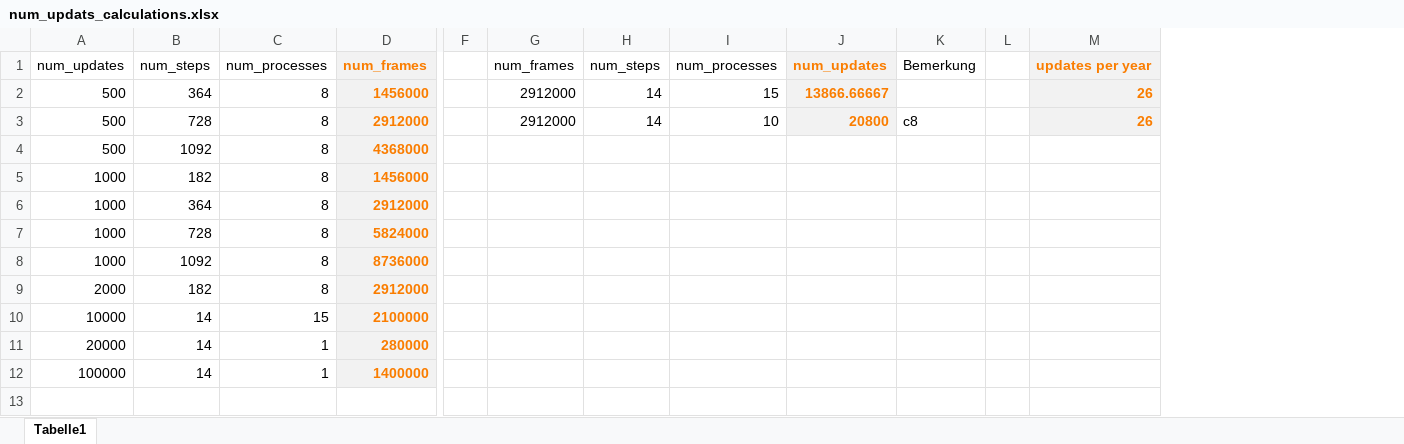
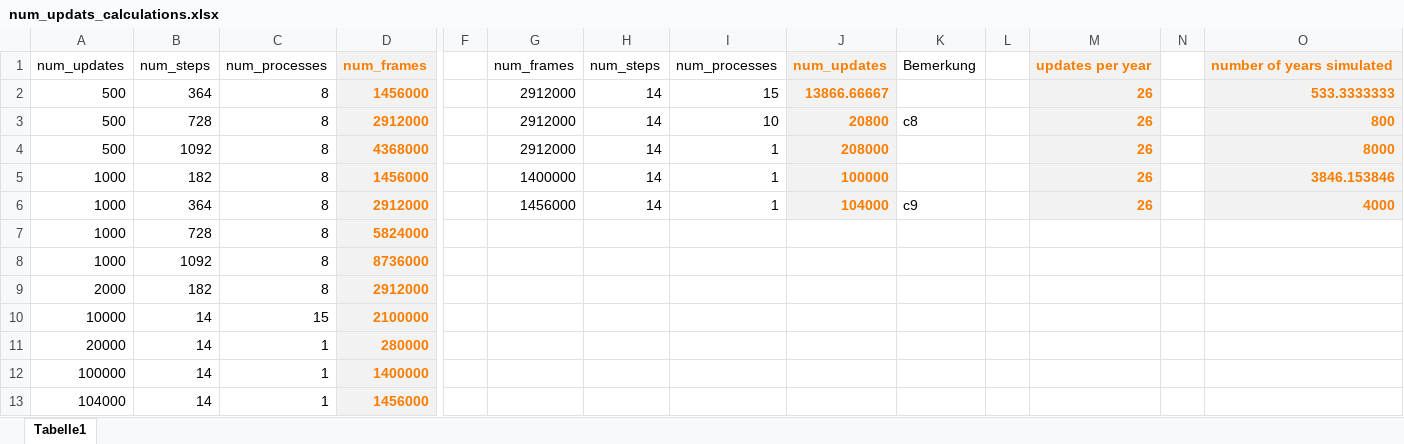
Before and after one commit to InformationSystemsFreiburg/pytorch-a2c-ppo-acktr, an Excel workbook: num_updats_calculations.xlsx, sheet Tabelle1, drawn as a sheet; only a part is shown, gaps mark what is left out; values as stored, in another font and other column widths than the file's, no borders; rows hold the shown columns only; the diff names each change by its address in the sheet, - before the commit and + after, or states it on an @@ line.

```diff
--- a/num_updats_calculations.xlsx (sheet Tabelle1)
+++ b/num_updats_calculations.xlsx (sheet Tabelle1)
+column N, empty
+column O, rows 1-6: number of years simulated | 533.3333333 | 800 | 8000 | 3846.153846 | 4000
-G4: (empty)
+G4: 2912000
-H4:H6: (empty)
+H4:H6: 14
-I4:I6: (empty)
+I4:I6: 1
-J4: (empty)
+J4: 208000
-J4:J6 fill: none
+J4:J6 fill: #F2F2F2
-M4:M6: (empty)
+M4:M6: 26
-M4:M6 fill: none
+M4:M6 fill: #F2F2F2
-G5: (empty)
+G5: 1400000
-J5: (empty)
+J5: 100000
-G6: (empty)
+G6: 1456000
-J6: (empty)
+J6: 104000
-K6: (empty)
+K6: c9
+row 13: 104000 | 14 | 1 | 1456000
```
Also changed, not shown: 3 other files.
